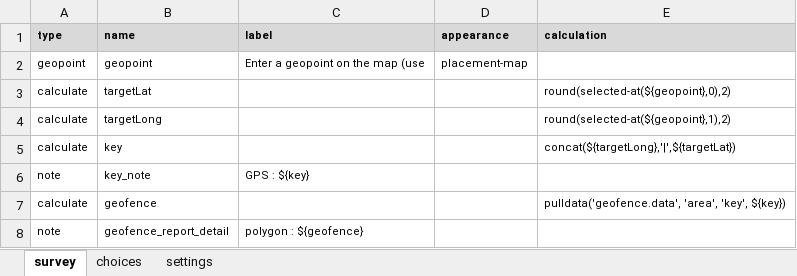
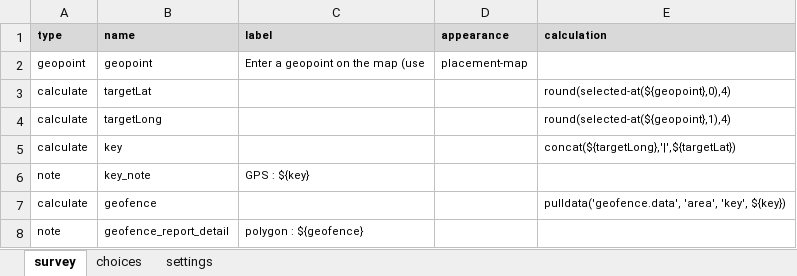
Before and after one commit to chrissyhroberts/ODK_Geofencing, an Excel workbook: geopoint_map.xlsx, sheet survey, drawn as a sheet; values as stored, in another font and other column widths than the file's, no borders; the diff names each change by its address in the sheet, - before the commit and + after, or states it on an @@ line.

Commit message:
Update geopoint_map.xlsx

```diff
--- a/geopoint_map.xlsx (sheet survey)
+++ b/geopoint_map.xlsx (sheet survey)
-E3 (calculation): round(selected-at(${geopoint},0),2)
+E3 (calculation): round(selected-at(${geopoint},0),4)
-E4 (calculation): round(selected-at(${geopoint},1),2)
+E4 (calculation): round(selected-at(${geopoint},1),4)
```
